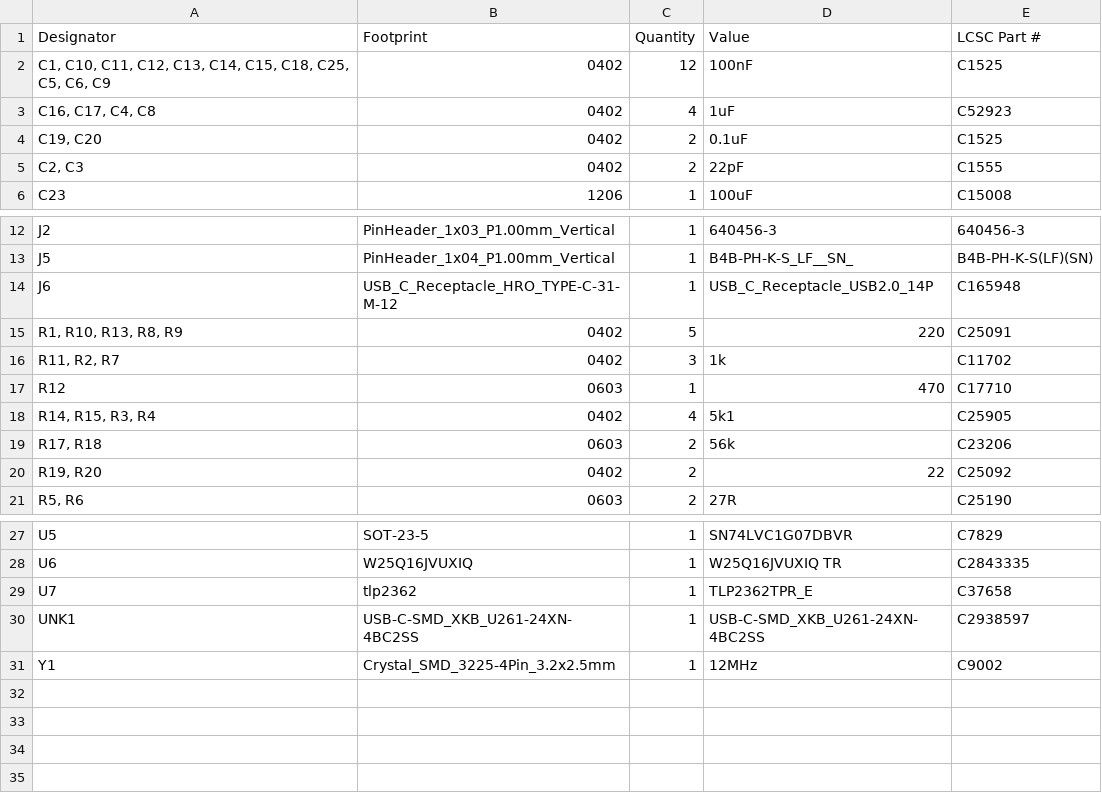
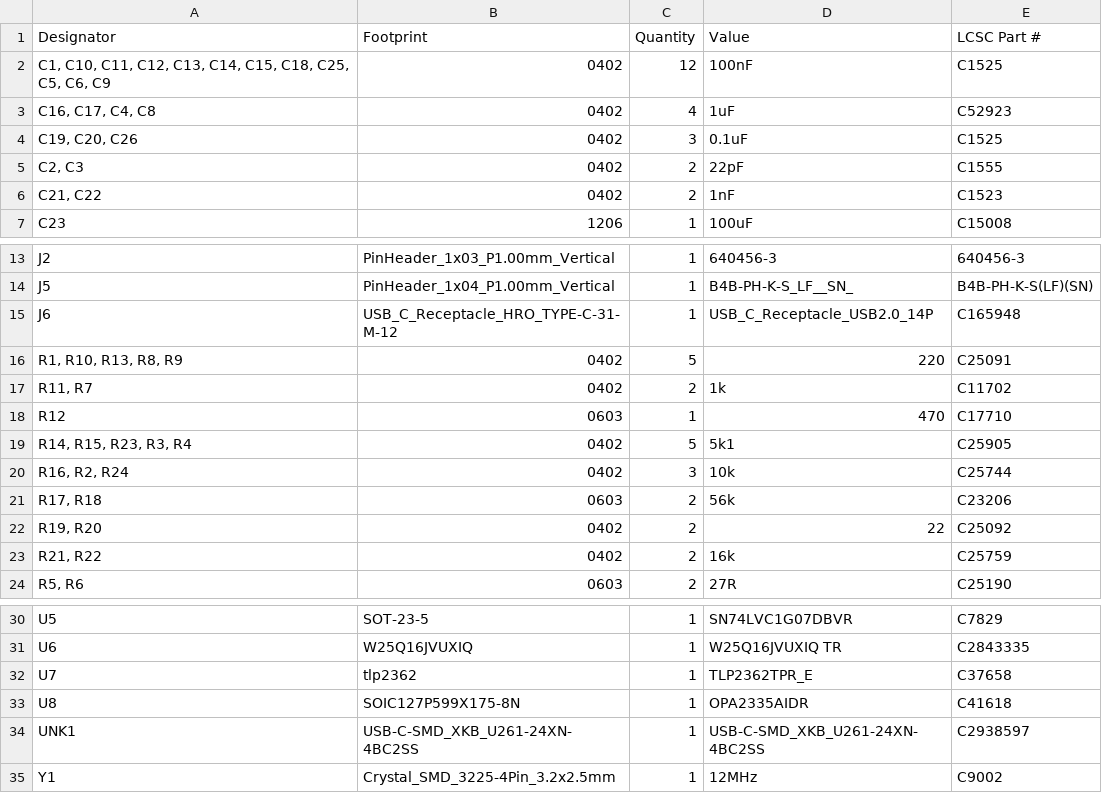
Before and after one commit to Hanz-Tech/usbc-midi, a CSV file: PCB/production/bom.csv, drawn as a sheet; only a part is shown, gaps mark what is left out.

Commit message:
1.2 sent to production

```diff
--- a/PCB/production/bom.csv
+++ b/PCB/production/bom.csv
@@ -3,4 +3,5 @@
 "C16, C17, C4, C8",0402,4,1uF,C52923
-"C19, C20",0402,2,0.1uF, C1525
+"C19, C20, C26",0402,3,0.1uF, C1525
 "C2, C3",0402,2,22pF,C1555
+"C21, C22",0402,2,1nF,C1523
 C23,1206,1,100uF,C15008
@@ -15,7 +16,9 @@ J6,USB_C_Receptacle_HRO_TYPE-C-31-M-12,1,USB_C_Receptacle_USB2.0_14P,C165948
 "R1, R10, R13, R8, R9",0402,5,220,C25091
-"R11, R2, R7",0402,3,1k,C11702
+"R11, R7",0402,2,1k,C11702
 R12,0603,1,470,C17710
-"R14, R15, R3, R4",0402,4,5k1,C25905
+"R14, R15, R23, R3, R4",0402,5,5k1,C25905
+"R16, R2, R24",0402,3,10k,C25744
 "R17, R18",0603,2,56k,C23206
 "R19, R20",0402,2,22,C25092
+"R21, R22",0402,2,16k,C25759
 "R5, R6",0603,2,27R,C25190
@@ -29,2 +32,3 @@ U6,W25Q16JVUXIQ,1,W25Q16JVUXIQ TR,C2843335
 U7,tlp2362,1,TLP2362TPR_E,C37658
+U8,SOIC127P599X175-8N,1,OPA2335AIDR,    C41618
 UNK1,USB-C-SMD_XKB_U261-24XN-4BC2SS,1,USB-C-SMD_XKB_U261-24XN-4BC2SS,C2938597
```
Also changed, not shown: PCB/production/designators.csv, 38 other files.
